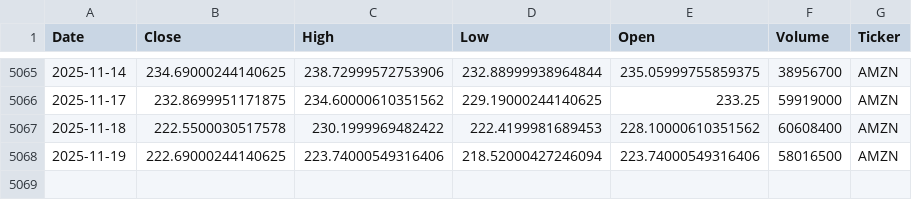
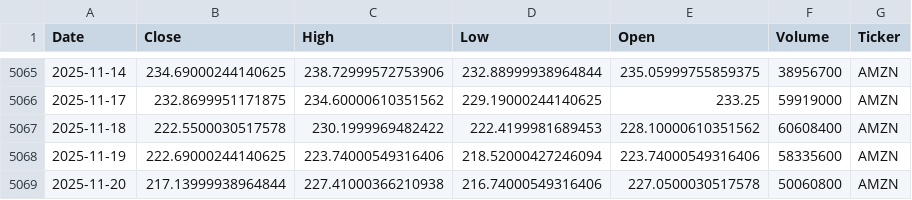
Before and after one commit to hmouradi55/finance-data-auto, a CSV file: data/AMZN_prices.csv, drawn as a sheet; only a part is shown, gaps mark what is left out.

```diff
--- a/data/AMZN_prices.csv
+++ b/data/AMZN_prices.csv
@@ -5067,2 +5067,3 @@ Date,Close,High,Low,Open,Volume,Ticker
 2025-11-18,222.5500030517578,230.1999969482422,222.4199981689453,228.10000610351562,60608400,AMZN
-2025-11-19,222.69000244140625,223.74000549316406,218.52000427246094,223.74000549316406,58016500,AMZN
+2025-11-19,222.69000244140625,223.74000549316406,218.52000427246094,223.74000549316406,58335600,AMZN
+2025-11-20,217.13999938964844,227.41000366210938,216.74000549316406,227.0500030517578,50060800,AMZN
```
Also changed, not shown: data/AAPL_prices.csv, data/ADBE_prices.csv, 10 other files.
